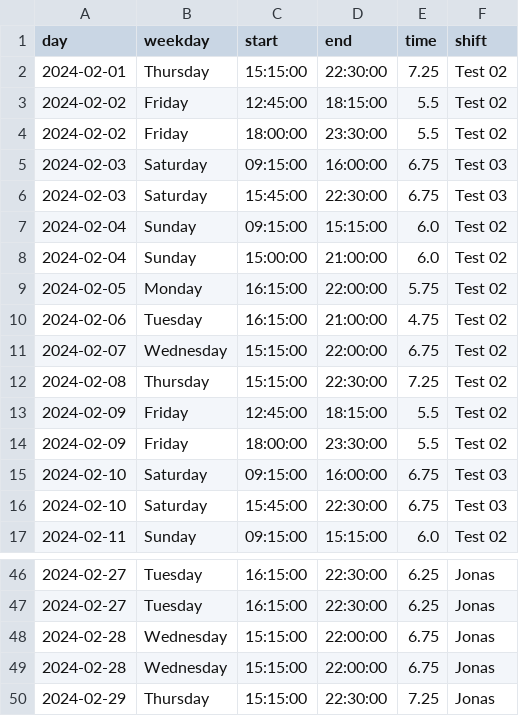
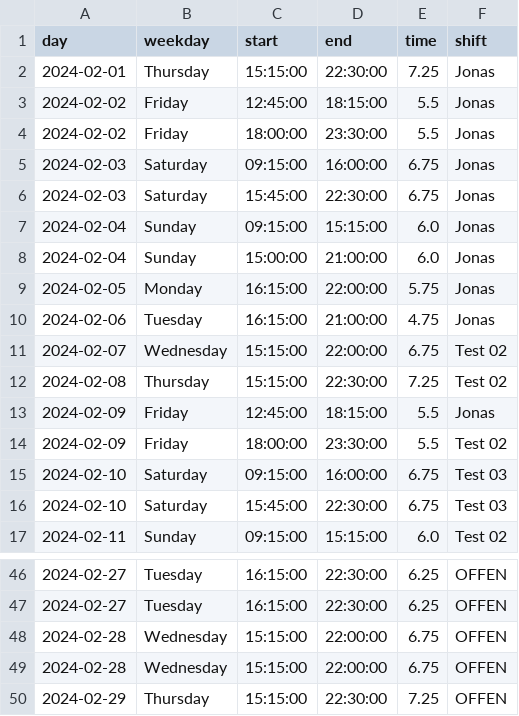
Before and after one commit to jhFabric/UltimateShiftPlanner, a CSV file: tmp/laser_february.csv, drawn as a sheet; only a part is shown, gaps mark what is left out; the diff covers the shown part only.

```diff
--- a/tmp/laser_february.csv
+++ b/tmp/laser_february.csv
@@ -1,14 +1,14 @@
 day,weekday,start,end,time,shift
-2024-02-01,Thursday,15:15:00,22:30:00,7.25,Test 02
-2024-02-02,Friday,12:45:00,18:15:00,5.5,Test 02
-2024-02-02,Friday,18:00:00,23:30:00,5.5,Test 02
-2024-02-03,Saturday,09:15:00,16:00:00,6.75,Test 03
-2024-02-03,Saturday,15:45:00,22:30:00,6.75,Test 03
-2024-02-04,Sunday,09:15:00,15:15:00,6.0,Test 02
-2024-02-04,Sunday,15:00:00,21:00:00,6.0,Test 02
-2024-02-05,Monday,16:15:00,22:00:00,5.75,Test 02
-2024-02-06,Tuesday,16:15:00,21:00:00,4.75,Test 02
+2024-02-01,Thursday,15:15:00,22:30:00,7.25,Jonas
+2024-02-02,Friday,12:45:00,18:15:00,5.5,Jonas
+2024-02-02,Friday,18:00:00,23:30:00,5.5,Jonas
+2024-02-03,Saturday,09:15:00,16:00:00,6.75,Jonas
+2024-02-03,Saturday,15:45:00,22:30:00,6.75,Jonas
+2024-02-04,Sunday,09:15:00,15:15:00,6.0,Jonas
+2024-02-04,Sunday,15:00:00,21:00:00,6.0,Jonas
+2024-02-05,Monday,16:15:00,22:00:00,5.75,Jonas
+2024-02-06,Tuesday,16:15:00,21:00:00,4.75,Jonas
 2024-02-07,Wednesday,15:15:00,22:00:00,6.75,Test 02
 2024-02-08,Thursday,15:15:00,22:30:00,7.25,Test 02
-2024-02-09,Friday,12:45:00,18:15:00,5.5,Test 02
+2024-02-09,Friday,12:45:00,18:15:00,5.5,Jonas
 2024-02-09,Friday,18:00:00,23:30:00,5.5,Test 02
@@ -46,5 +46,5 @@ day,weekday,start,end,time,shift
-2024-02-27,Tuesday,16:15:00,22:30:00,6.25,Jonas
-2024-02-27,Tuesday,16:15:00,22:30:00,6.25,Jonas
-2024-02-28,Wednesday,15:15:00,22:00:00,6.75,Jonas
-2024-02-28,Wednesday,15:15:00,22:00:00,6.75,Jonas
-2024-02-29,Thursday,15:15:00,22:30:00,7.25,Jonas
+2024-02-27,Tuesday,16:15:00,22:30:00,6.25,OFFEN
+2024-02-27,Tuesday,16:15:00,22:30:00,6.25,OFFEN
+2024-02-28,Wednesday,15:15:00,22:00:00,6.75,OFFEN
+2024-02-28,Wednesday,15:15:00,22:00:00,6.75,OFFEN
+2024-02-29,Thursday,15:15:00,22:30:00,7.25,OFFEN
```
Also changed, not shown: 27 edited cells elsewhere in this file, tmp/holo_february.csv, 2 other files.
